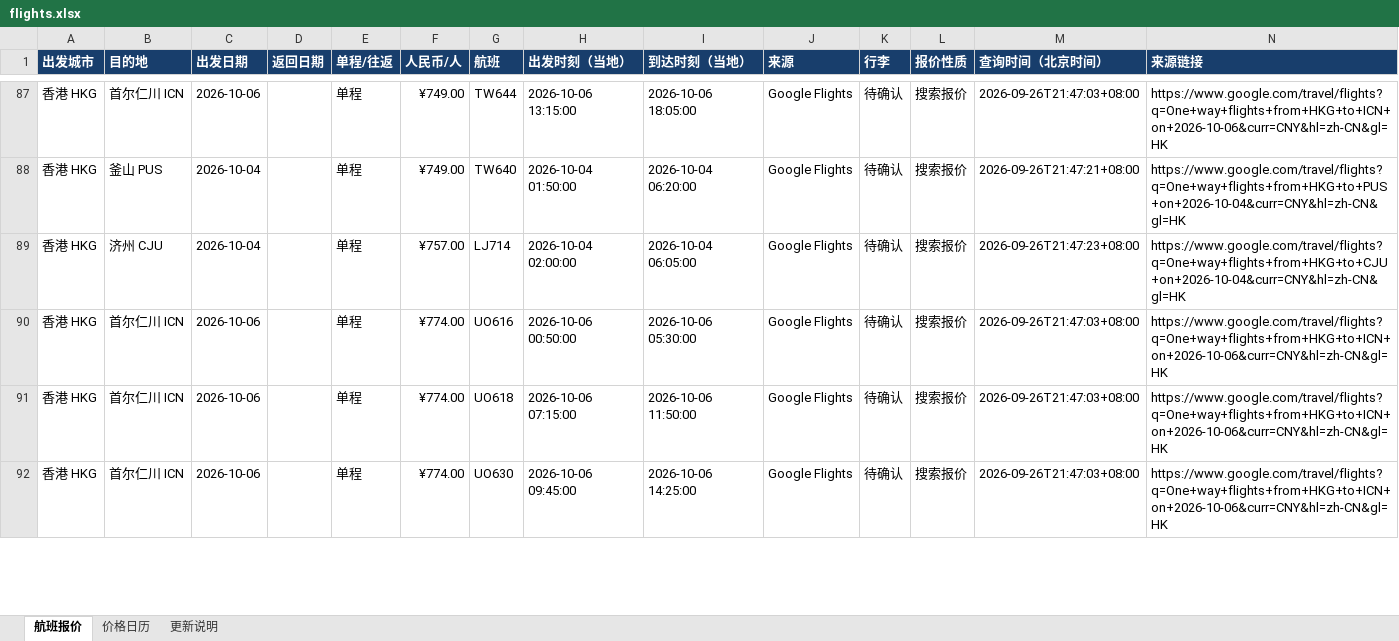
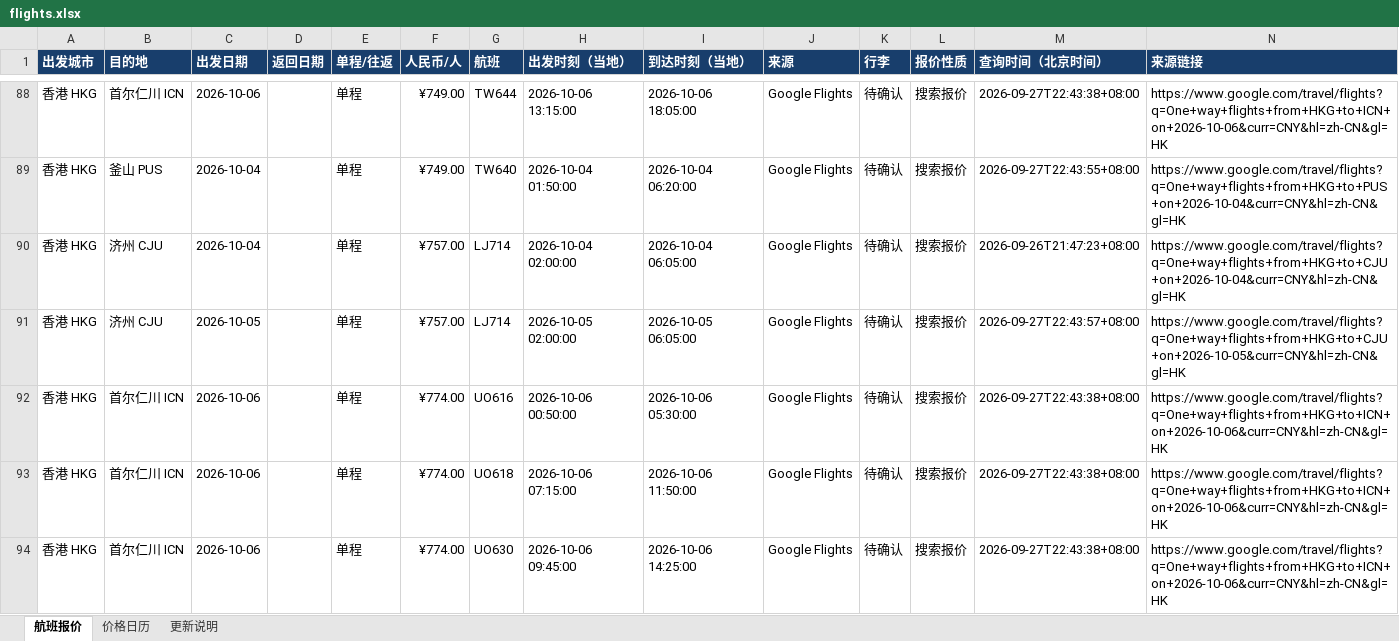
Before and after one commit to alfredzhenyu/flight-fares, an Excel workbook: flights.xlsx, sheet 航班报价, drawn as a sheet; only a part is shown, gaps mark what is left out; values as stored, in another font and other column widths than the file's, no borders; table styles not drawn; addresses are those after the commit; the diff covers the shown part only; the diff names each change by its address in the sheet, - before the commit and + after, or states it on an @@ line.

```diff
--- a/flights.xlsx (sheet 航班报价)
+++ b/flights.xlsx (sheet 航班报价)
-M88 (查询时间（北京时间）): 2026-09-26T21:47:03+08:00
+M88 (查询时间（北京时间）): 2026-09-27T22:43:38+08:00
-M89 (查询时间（北京时间）): 2026-09-26T21:47:21+08:00
+M89 (查询时间（北京时间）): 2026-09-27T22:43:55+08:00
+row 91: 香港 HKG | 济州 CJU | 2026-10-05 |  | 单程 | ¥757.00 | LJ714 | 2026-10-05 02:00:00 | 2026-10-05 06:05:00 | Google Flights | 待确认 | 搜索报价 | 2026-09-27T22:43:57+08:00 | https://www.google.com/travel/flights?q=One+way+flights+from+HKG+to+CJU+on+2026-10-05&curr=CNY&hl=zh-CN&gl=HK
-M92:M94 (查询时间（北京时间）): 2026-09-26T21:47:03+08:00
+M92:M94 (查询时间（北京时间）): 2026-09-27T22:43:38+08:00
```
Also changed, not shown: 46 added rows, 22 removed rows and 148 edited cells elsewhere in this sheet, sheet 价格日历, sheet 更新说明, 1 other file.
